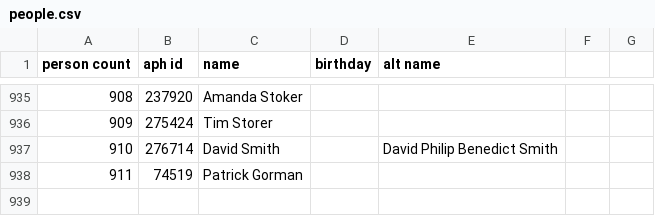
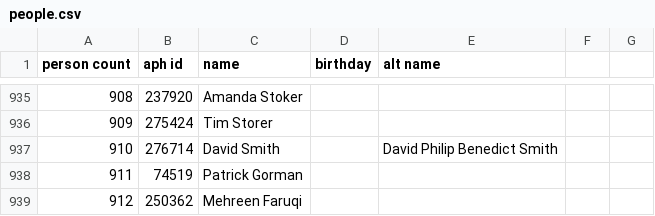
Before and after one commit to openaustralia/openaustralia-parser, a CSV file: data/people.csv, drawn as a sheet; only a part is shown, gaps mark what is left out.

```diff
--- a/data/people.csv
+++ b/data/people.csv
@@ -938 +938,2 @@ person count,aph id,name,birthday,alt name
 911,74519,Patrick Gorman,,
+912,250362,Mehreen Faruqi,,
```
Also changed, not shown: data/senators.csv.
